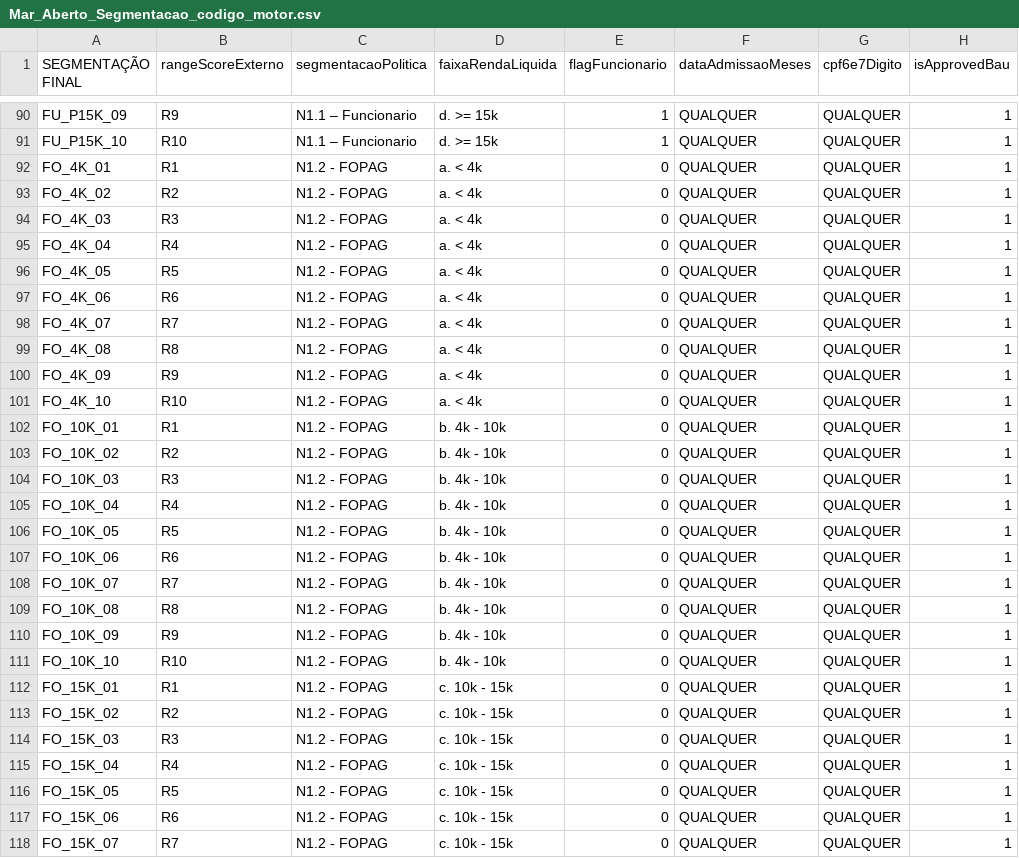
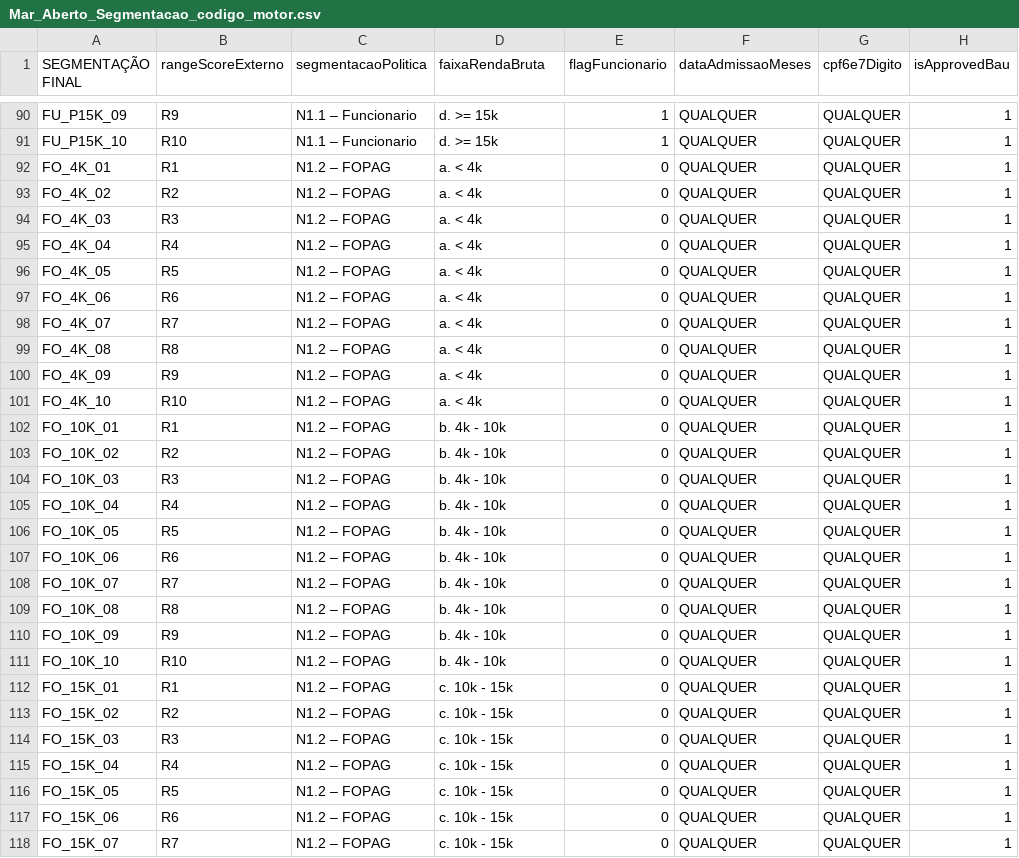
Before and after one commit to vcesarpicpay/modelos-online-local, a CSV file: v2/arquivos/tabelasHomologacao/Mar_Aberto_Segmentacao_codigo_motor.csv, drawn as a sheet; only a part is shown, gaps mark what is left out; the diff covers the shown part only; the diff names each change by its address in the sheet, - before the commit and + after, or states it on an @@ line.

```diff
--- a/v2/arquivos/tabelasHomologacao/Mar_Aberto_Segmentacao_codigo_motor.csv
+++ b/v2/arquivos/tabelasHomologacao/Mar_Aberto_Segmentacao_codigo_motor.csv
-D1: faixaRendaLiquida
+D1: faixaRendaBruta
-C92:C118 (segmentacaoPolitica): N1.2 - FOPAG
+C92:C118 (segmentacaoPolitica): N1.2 – FOPAG
```
Also changed, not shown: 40 edited cells elsewhere in this file, v2/massas/cenariosTesteIntegrado.csv, 32 other files.
